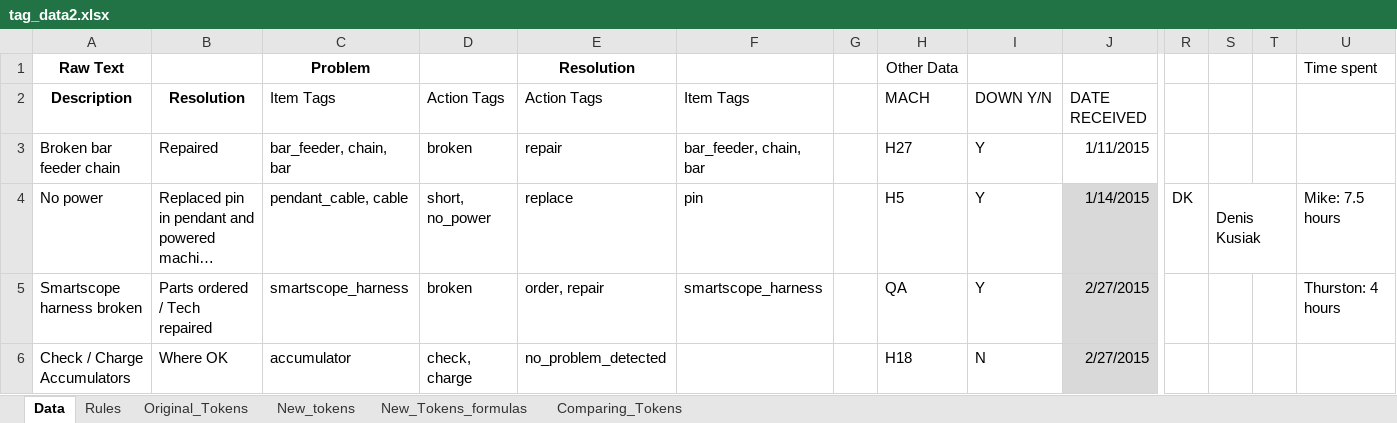
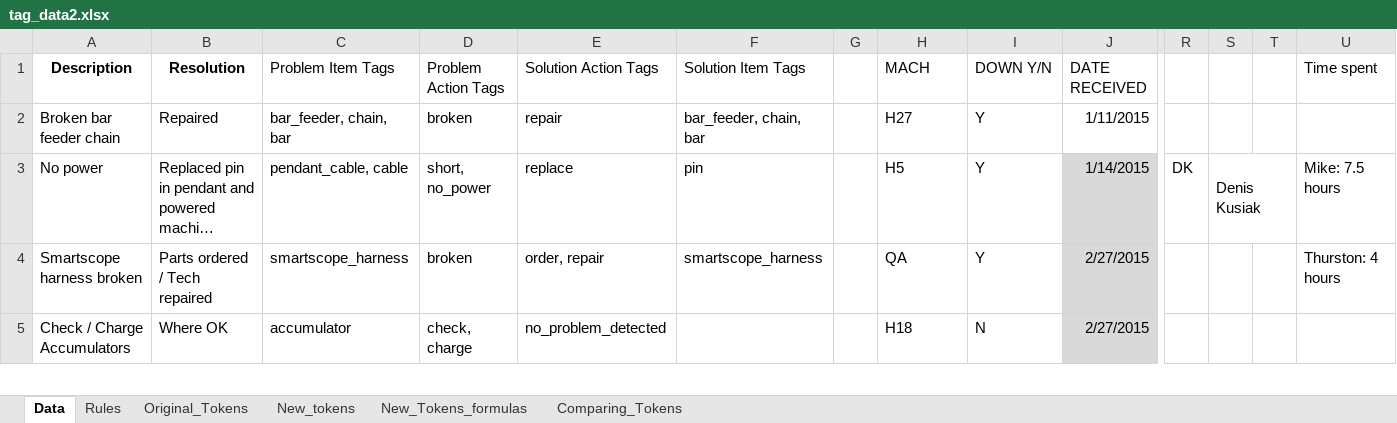
Before and after one commit to usnistgov/nestor-tmp2, an Excel workbook: data/gs_data/human_tag/tag_data2.xlsx, sheet Data, drawn as a sheet; only a part is shown, gaps mark what is left out; long unchanged cells end in …; values as stored, in another font and other column widths than the file's, no borders; charts and pictures not drawn; removed rows and columns are numbered as before the commit, all else as after; rows hold the shown columns only; the diff names each change by its address in the sheet, - before the commit and + after, or states it on an @@ line.

```diff
--- a/data/gs_data/human_tag/tag_data2.xlsx (sheet Data)
+++ b/data/gs_data/human_tag/tag_data2.xlsx (sheet Data)
-row 1: Raw Text |  | Problem |  | Resolution |  |  | Other Data |  |  |  |  |  | Time spent
-C1: Item Tags
+C1: Problem Item Tags
-D1: Action Tags
+D1: Problem Action Tags
-E1: Action Tags
+E1: Solution Action Tags
-F1: Item Tags
+F1: Solution Item Tags
-U1: (empty)
+U1: Time spent
```
Also changed, not shown: sheet New_Tokens_formulas, sheet Comparing_Tokens, sheet New_tokens, formulas that keep their value, charts or pictures, 13 other files.
